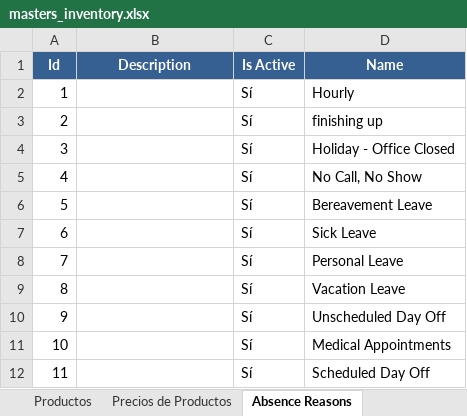
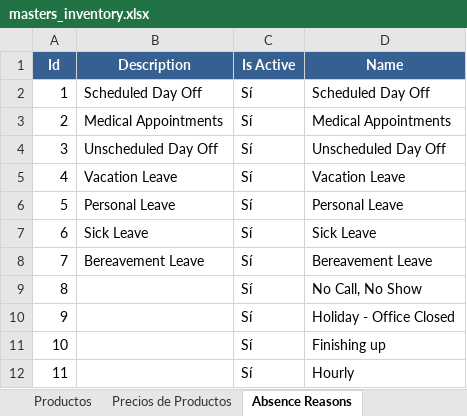
Before and after one commit to Gulivers/chalan-pro_tenant, an Excel workbook: app/appinventory/static/appinventory/masters_inventory.xlsx, sheet Absence Reasons, drawn as a sheet; values as stored, in another font and other column widths than the file's, no borders; the diff names each change by its address in the sheet, - before the commit and + after, or states it on an @@ line.

```diff
--- a/app/appinventory/static/appinventory/masters_inventory.xlsx (sheet Absence Reasons)
+++ b/app/appinventory/static/appinventory/masters_inventory.xlsx (sheet Absence Reasons)
-B2 (Description): (empty)
+B2 (Description): Scheduled Day Off
-D2 (Name): Hourly
+D2 (Name): Scheduled Day Off
-B3 (Description): (empty)
+B3 (Description): Medical Appointments
-D3 (Name): finishing up
+D3 (Name): Medical Appointments
-B4 (Description): (empty)
+B4 (Description): Unscheduled Day Off
-D4 (Name): Holiday - Office Closed
+D4 (Name): Unscheduled Day Off
-B5 (Description): (empty)
+B5 (Description): Vacation Leave
-D5 (Name): No Call, No Show
+D5 (Name): Vacation Leave
-B6 (Description): (empty)
+B6 (Description): Personal Leave
-D6 (Name): Bereavement Leave
+D6 (Name): Personal Leave
-B7 (Description): (empty)
+B7 (Description): Sick Leave
-B8 (Description): (empty)
+B8 (Description): Bereavement Leave
-D8 (Name): Personal Leave
+D8 (Name): Bereavement Leave
-D9 (Name): Vacation Leave
+D9 (Name): No Call, No Show
-D10 (Name): Unscheduled Day Off
+D10 (Name): Holiday - Office Closed
-D11 (Name): Medical Appointments
+D11 (Name): Finishing up
-D12 (Name): Scheduled Day Off
+D12 (Name): Hourly
```
Also changed, not shown: sheet Precios de Productos, sheet Productos, sheet Tipos de Precio, sheet Categorías de Unidades, sheet Marcas, sheet Categorías de Productos, other sheet tabs, 12 other files.
